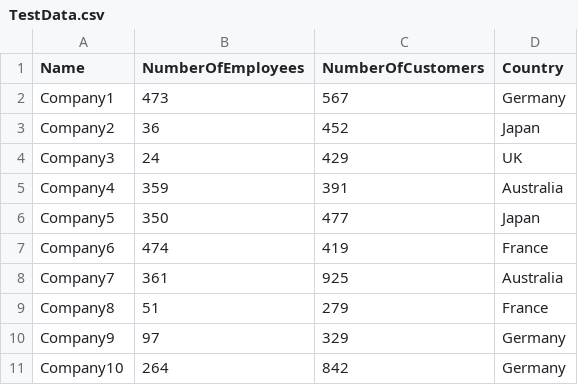
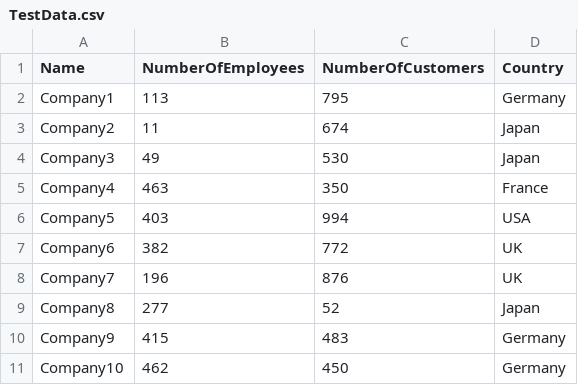
Before and after one commit to Santiors/Prodly-Test-Task, a CSV file: ProdlyTestTask/src/main/resources/TestData.csv, drawn as a sheet.

Commit message:
Update CSV file

```diff
--- a/ProdlyTestTask/src/main/resources/TestData.csv
+++ b/ProdlyTestTask/src/main/resources/TestData.csv
@@ -1,11 +1,11 @@
 Name,NumberOfEmployees,NumberOfCustomers,Country
-Company1,473,567,Germany
-Company2,36,452,Japan
-Company3,24,429,UK
-Company4,359,391,Australia
-Company5,350,477,Japan
-Company6,474,419,France
-Company7,361,925,Australia
-Company8,51,279,France
-Company9,97,329,Germany
-Company10,264,842,Germany
+Company1,113,795,Germany
+Company2,11,674,Japan
+Company3,49,530,Japan
+Company4,463,350,France
+Company5,403,994,USA
+Company6,382,772,UK
+Company7,196,876,UK
+Company8,277,52,Japan
+Company9,415,483,Germany
+Company10,462,450,Germany
```
